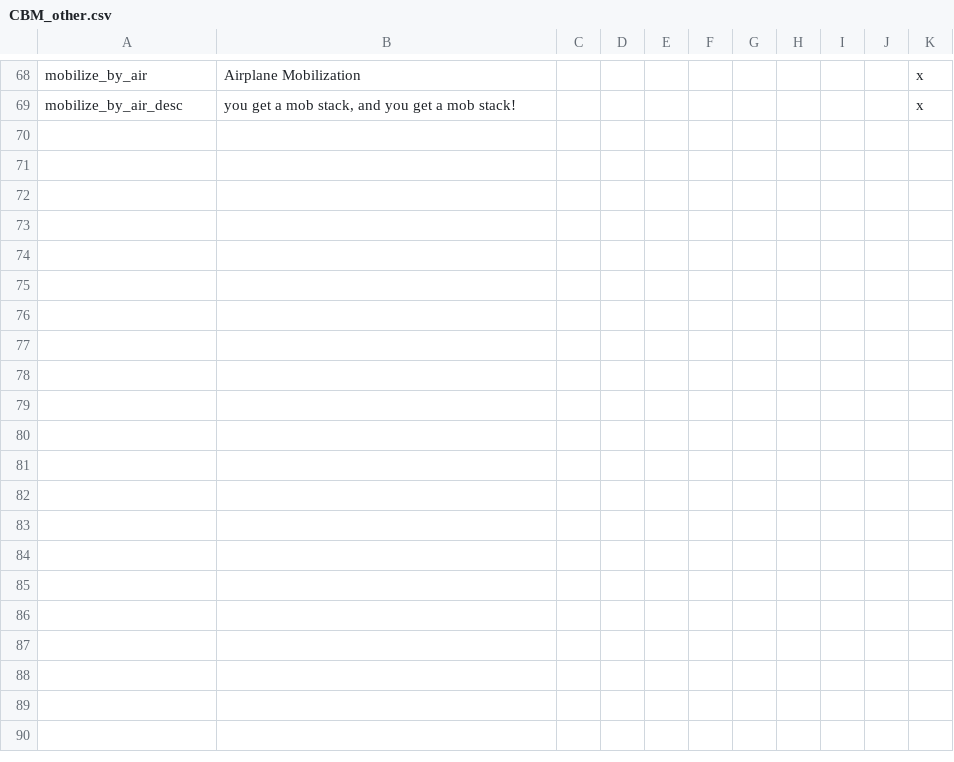
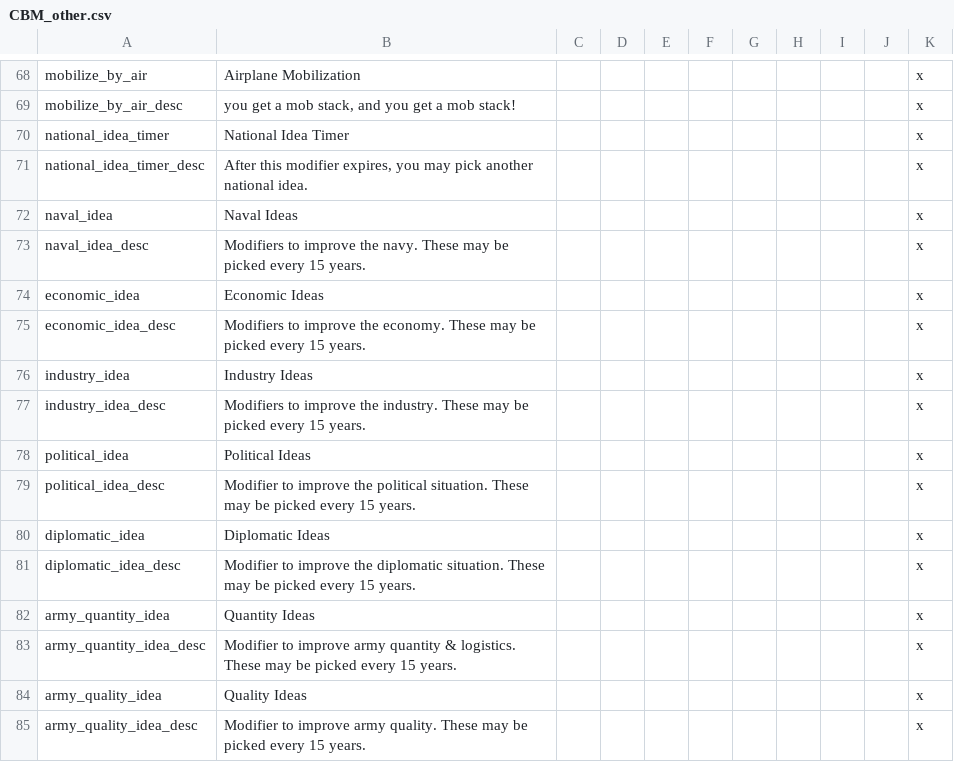
Before and after one commit to thecompanionnoob/Companion-Balance-Mod-experimental, a CSV file: CBM/localisation/CBM_other.csv, drawn as a sheet; only a part is shown, gaps mark what is left out; the diff names each change by its address in the sheet, - before the commit and + after, or states it on an @@ line.

```diff
--- a/CBM/localisation/CBM_other.csv
+++ b/CBM/localisation/CBM_other.csv
+row 70: national_idea_timer | National Idea Timer |  |  |  |  |  |  |  |  | x
+row 71: national_idea_timer_desc | After this modifier expires, you may pick another national idea. |  |  |  |  |  |  |  |  | x
+row 72: naval_idea | Naval Ideas |  |  |  |  |  |  |  |  | x
+row 73: naval_idea_desc | Modifiers to improve the navy. These may be picked every 15 years. |  |  |  |  |  |  |  |  | x
+row 74: economic_idea | Economic Ideas |  |  |  |  |  |  |  |  | x
+row 75: economic_idea_desc | Modifiers to improve the economy. These may be picked every 15 years. |  |  |  |  |  |  |  |  | x
+row 76: industry_idea | Industry Ideas |  |  |  |  |  |  |  |  | x
+row 77: industry_idea_desc | Modifiers to improve the industry. These may be picked every 15 years. |  |  |  |  |  |  |  |  | x
+row 78: political_idea | Political Ideas |  |  |  |  |  |  |  |  | x
+row 79: political_idea_desc | Modifier to improve the political situation. These may be picked every 15 years. |  |  |  |  |  |  |  |  | x
+row 80: diplomatic_idea | Diplomatic Ideas |  |  |  |  |  |  |  |  | x
+row 81: diplomatic_idea_desc | Modifier to improve the diplomatic situation. These may be picked every 15 years. |  |  |  |  |  |  |  |  | x
+row 82: army_quantity_idea | Quantity Ideas |  |  |  |  |  |  |  |  | x
+row 83: army_quantity_idea_desc | Modifier to improve army quantity & logistics. These may be picked every 15 years. |  |  |  |  |  |  |  |  | x
+row 84: army_quality_idea | Quality Ideas |  |  |  |  |  |  |  |  | x
+row 85: army_quality_idea_desc | Modifier to improve army quality. These may be picked every 15 years. |  |  |  |  |  |  |  |  | x
```
Also changed, not shown: CBM/localisation/1.3.csv, CBM/localisation/CBM_decisions.csv, 41 other files.
